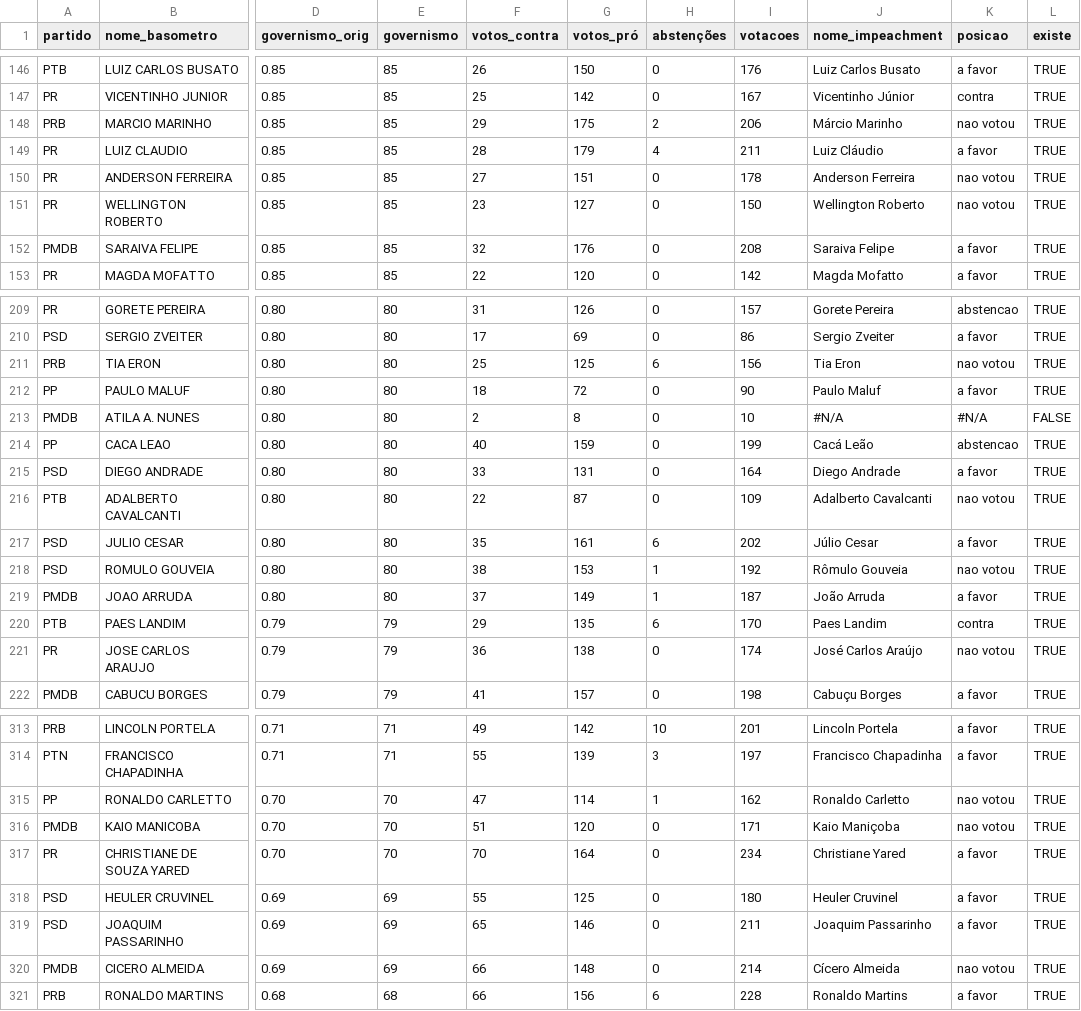
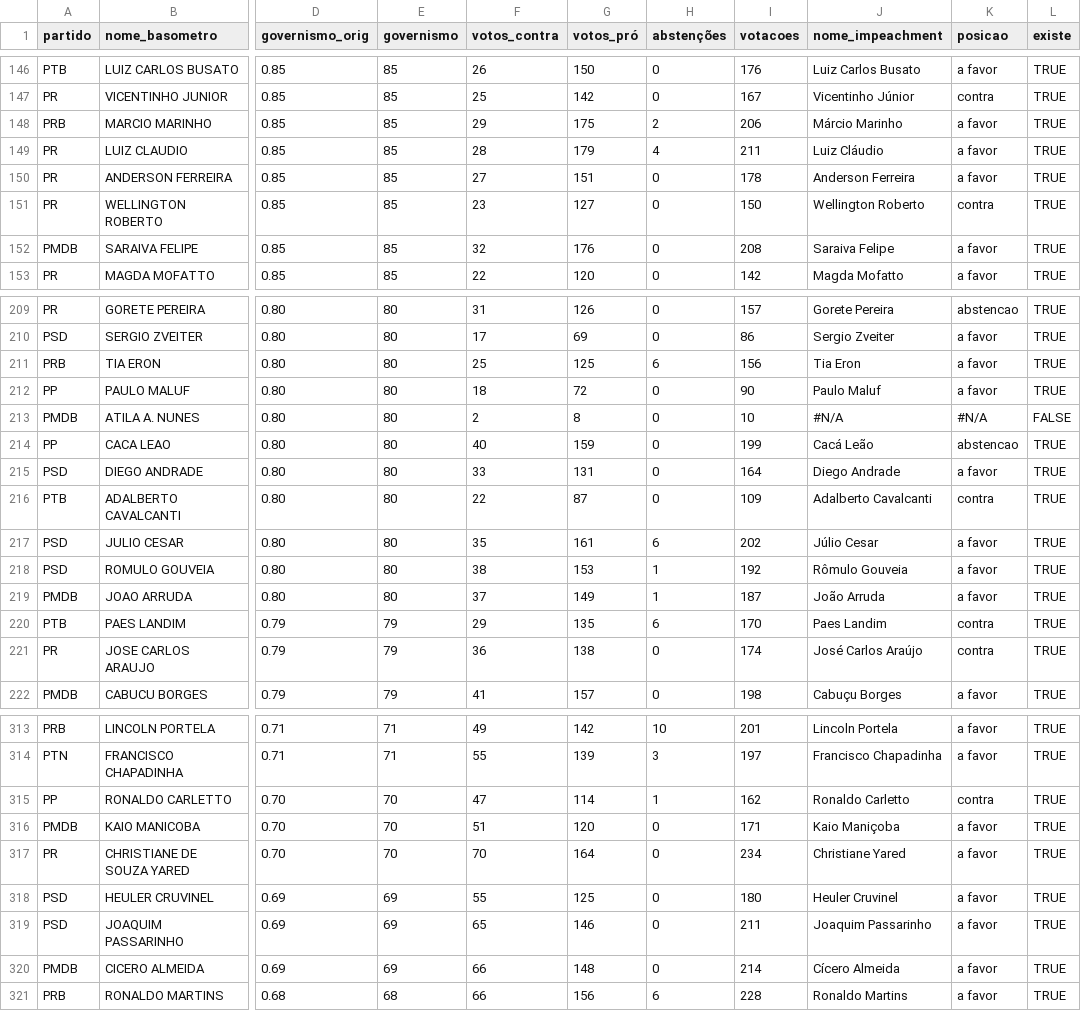
Before and after one commit to rodrigoburg/grafico_impeachment, a CSV file: dados_perfil.csv, drawn as a sheet; only a part is shown, gaps mark what is left out; the diff covers the shown part only; the diff names each change by its address in the sheet, - before the commit and + after, or states it on an @@ line.

```diff
--- a/dados_perfil.csv
+++ b/dados_perfil.csv
-K148 (posicao): nao votou
+K148 (posicao): a favor
-K150 (posicao): nao votou
+K150 (posicao): a favor
-K151 (posicao): nao votou
+K151 (posicao): contra
-K211 (posicao): nao votou
+K211 (posicao): a favor
-K216 (posicao): nao votou
+K216 (posicao): contra
-K218 (posicao): nao votou
+K218 (posicao): a favor
-K221 (posicao): nao votou
+K221 (posicao): contra
-K315 (posicao): nao votou
+K315 (posicao): contra
-K316 (posicao): nao votou
+K316 (posicao): a favor
-K320 (posicao): nao votou
+K320 (posicao): a favor
```
Also changed, not shown: 60 edited cells elsewhere in this file.
